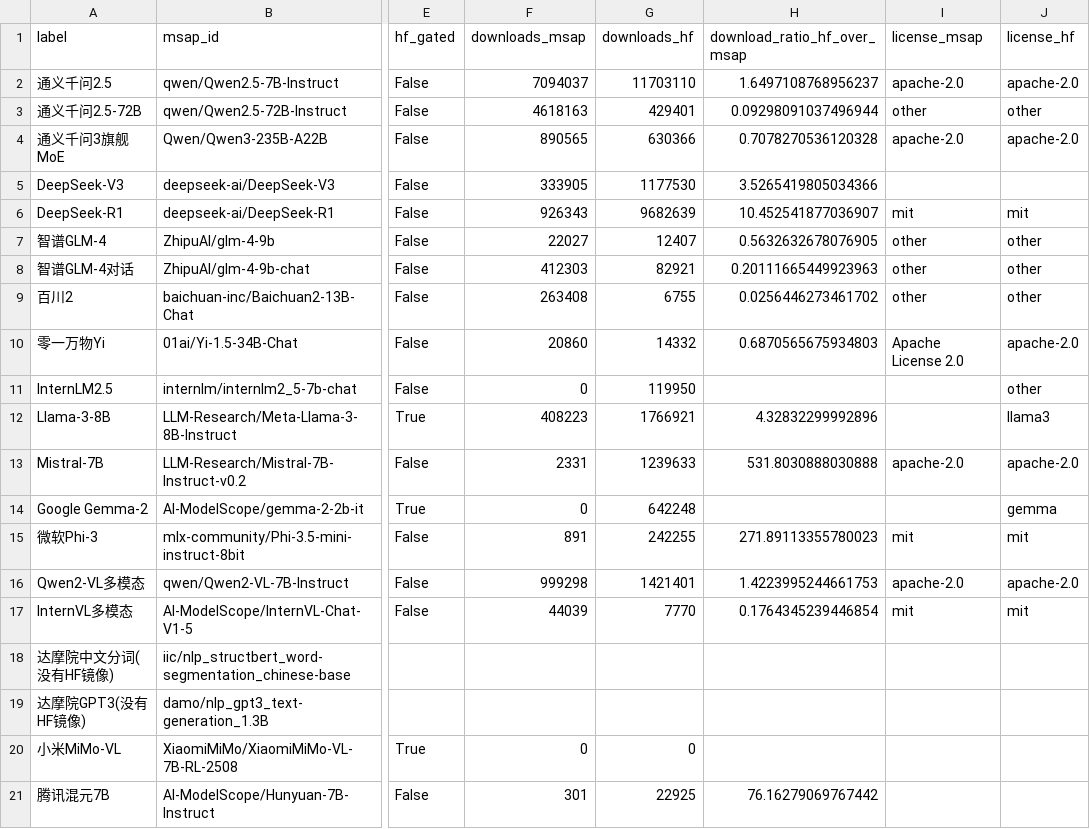
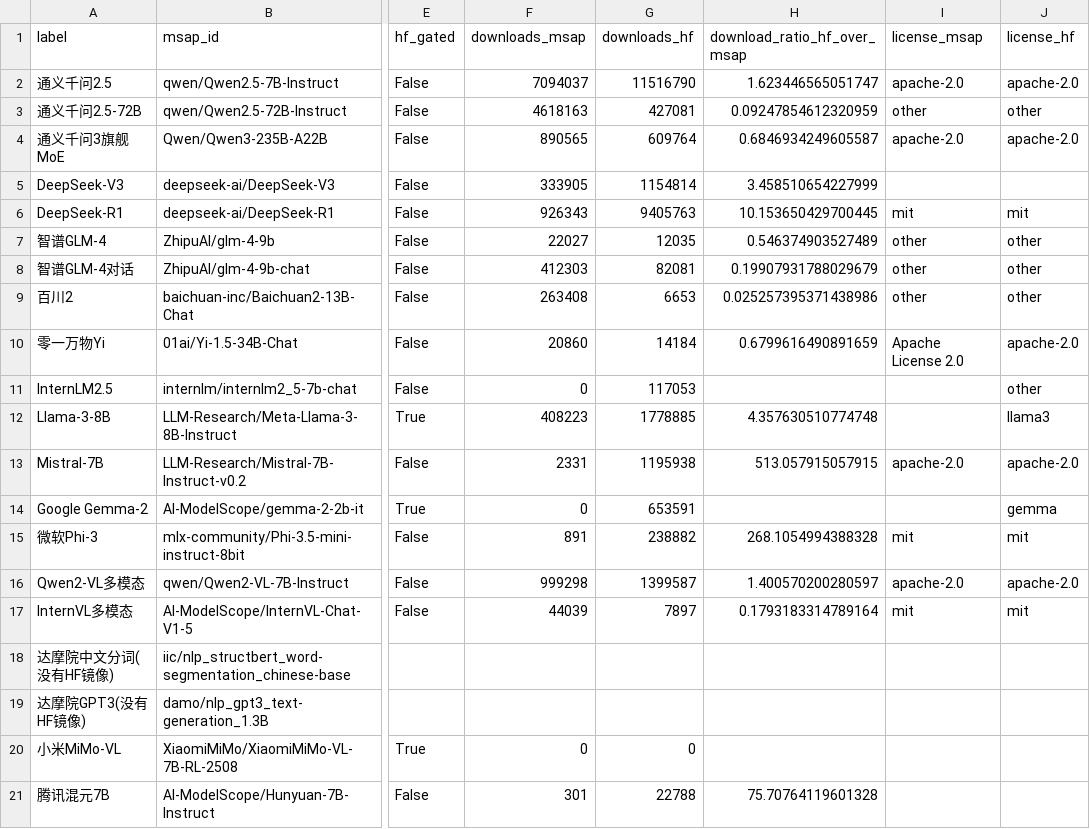
Before and after one commit to Felix-Joy-Xu/for, a CSV file: modelscope_output/cross_platform_match.csv, drawn as a sheet; only a part is shown, gaps mark what is left out; the diff names each change by its address in the sheet, - before the commit and + after, or states it on an @@ line.

```diff
--- a/modelscope_output/cross_platform_match.csv
+++ b/modelscope_output/cross_platform_match.csv
-G2 (downloads_hf): 11703110
+G2 (downloads_hf): 11516790
-H2 (download_ratio_hf_over_msap): 1.6497108768956237
+H2 (download_ratio_hf_over_msap): 1.623446565051747
-G3 (downloads_hf): 429401
+G3 (downloads_hf): 427081
-H3 (download_ratio_hf_over_msap): 0.09298091037496944
+H3 (download_ratio_hf_over_msap): 0.09247854612320959
-G4 (downloads_hf): 630366
+G4 (downloads_hf): 609764
-H4 (download_ratio_hf_over_msap): 0.7078270536120328
+H4 (download_ratio_hf_over_msap): 0.6846934249605587
-G5 (downloads_hf): 1177530
+G5 (downloads_hf): 1154814
-H5 (download_ratio_hf_over_msap): 3.5265419805034366
+H5 (download_ratio_hf_over_msap): 3.458510654227999
-G6 (downloads_hf): 9682639
+G6 (downloads_hf): 9405763
-H6 (download_ratio_hf_over_msap): 10.452541877036907
+H6 (download_ratio_hf_over_msap): 10.153650429700445
-G7 (downloads_hf): 12407
+G7 (downloads_hf): 12035
-H7 (download_ratio_hf_over_msap): 0.5632632678076905
+H7 (download_ratio_hf_over_msap): 0.546374903527489
-G8 (downloads_hf): 82921
+G8 (downloads_hf): 82081
-H8 (download_ratio_hf_over_msap): 0.20111665449923963
+H8 (download_ratio_hf_over_msap): 0.19907931788029679
-G9 (downloads_hf): 6755
+G9 (downloads_hf): 6653
-H9 (download_ratio_hf_over_msap): 0.0256446273461702
+H9 (download_ratio_hf_over_msap): 0.025257395371438986
-G10 (downloads_hf): 14332
+G10 (downloads_hf): 14184
-H10 (download_ratio_hf_over_msap): 0.6870565675934803
+H10 (download_ratio_hf_over_msap): 0.6799616490891659
-G11 (downloads_hf): 119950
+G11 (downloads_hf): 117053
-G12 (downloads_hf): 1766921
+G12 (downloads_hf): 1778885
-H12 (download_ratio_hf_over_msap): 4.32832299992896
+H12 (download_ratio_hf_over_msap): 4.357630510774748
-G13 (downloads_hf): 1239633
+G13 (downloads_hf): 1195938
-H13 (download_ratio_hf_over_msap): 531.8030888030888
+H13 (download_ratio_hf_over_msap): 513.057915057915
-G14 (downloads_hf): 642248
+G14 (downloads_hf): 653591
-G15 (downloads_hf): 242255
+G15 (downloads_hf): 238882
-H15 (download_ratio_hf_over_msap): 271.89113355780023
+H15 (download_ratio_hf_over_msap): 268.1054994388328
-G16 (downloads_hf): 1421401
+G16 (downloads_hf): 1399587
-H16 (download_ratio_hf_over_msap): 1.4223995244661753
+H16 (download_ratio_hf_over_msap): 1.400570200280597
-G17 (downloads_hf): 7770
+G17 (downloads_hf): 7897
-H17 (download_ratio_hf_over_msap): 0.1764345239446854
+H17 (download_ratio_hf_over_msap): 0.1793183314789164
-G21 (downloads_hf): 22925
+G21 (downloads_hf): 22788
-H21 (download_ratio_hf_over_msap): 76.16279069767442
+H21 (download_ratio_hf_over_msap): 75.70764119601328
```
